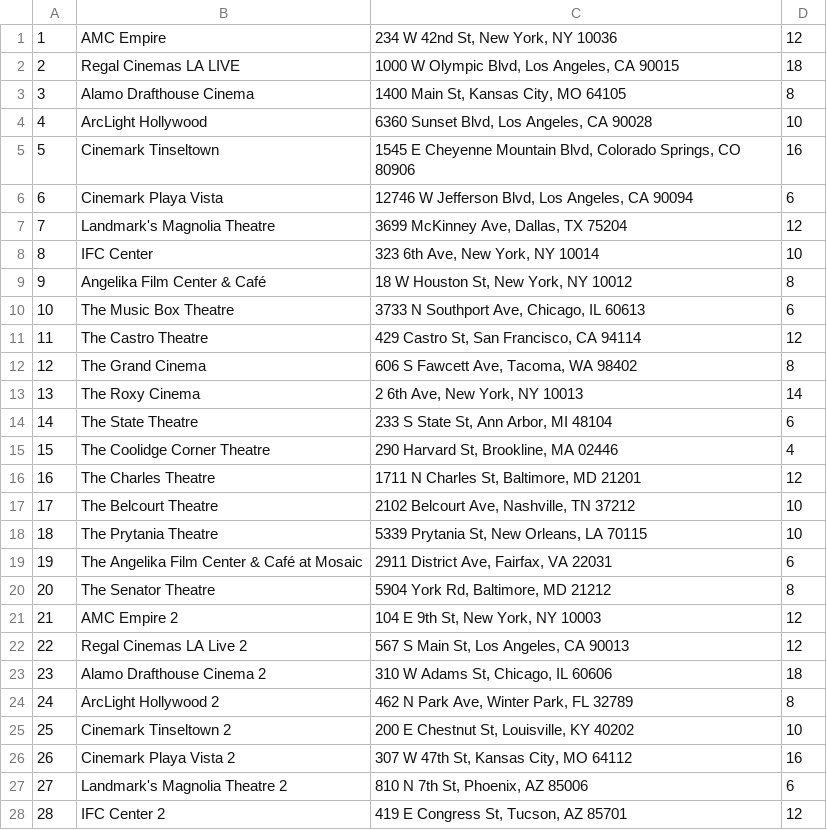
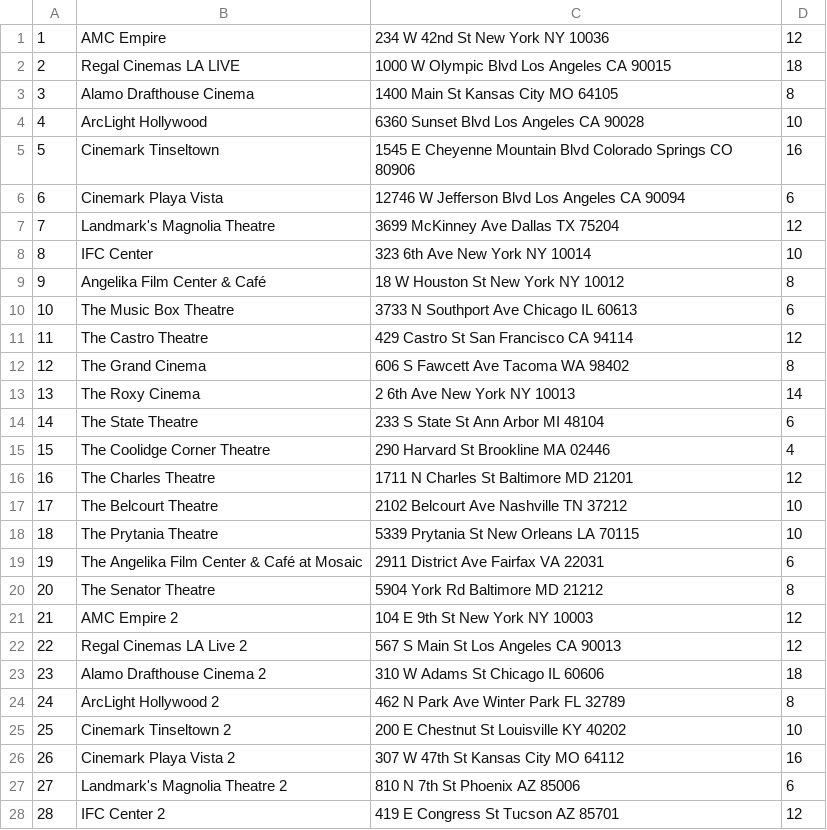
Before and after one commit to Colin-J-ODonnell/560FinalProject, a CSV file: Excel Files/theaters.csv, drawn as a sheet; only a part is shown; the diff covers the shown part only.

Commit message:
theater is in everyone's populatetables now, rooms and showtimes are all that's left

```diff
--- a/Excel Files/theaters.csv
+++ b/Excel Files/theaters.csv
@@ -1,28 +1,28 @@
-1,AMC Empire,"234 W 42nd St, New York, NY 10036",12
-2,Regal Cinemas LA LIVE,"1000 W Olympic Blvd, Los Angeles, CA 90015",18
-3,Alamo Drafthouse Cinema,"1400 Main St, Kansas City, MO 64105",8
-4,ArcLight Hollywood,"6360 Sunset Blvd, Los Angeles, CA 90028",10
-5,Cinemark Tinseltown,"1545 E Cheyenne Mountain Blvd, Colorado Springs, CO 80906",16
-6,Cinemark Playa Vista,"12746 W Jefferson Blvd, Los Angeles, CA 90094",6
-7,Landmark's Magnolia Theatre,"3699 McKinney Ave, Dallas, TX 75204",12
-8,IFC Center,"323 6th Ave, New York, NY 10014",10
-9,Angelika Film Center & Café,"18 W Houston St, New York, NY 10012",8
-10,The Music Box Theatre,"3733 N Southport Ave, Chicago, IL 60613",6
-11,The Castro Theatre,"429 Castro St, San Francisco, CA 94114",12
-12,The Grand Cinema,"606 S Fawcett Ave, Tacoma, WA 98402",8
-13,The Roxy Cinema,"2 6th Ave, New York, NY 10013",14
-14,The State Theatre,"233 S State St, Ann Arbor, MI 48104",6
-15,The Coolidge Corner Theatre,"290 Harvard St, Brookline, MA 02446",4
-16,The Charles Theatre,"1711 N Charles St, Baltimore, MD 21201",12
-17,The Belcourt Theatre,"2102 Belcourt Ave, Nashville, TN 37212",10
-18,The Prytania Theatre,"5339 Prytania St, New Orleans, LA 70115",10
-19,The Angelika Film Center & Café at Mosaic,"2911 District Ave, Fairfax, VA 22031",6
-20,The Senator Theatre,"5904 York Rd, Baltimore, MD 21212",8
-21,AMC Empire 2,"104 E 9th St, New York, NY 10003",12
-22,Regal Cinemas LA Live 2,"567 S Main St, Los Angeles, CA 90013",12
-23,Alamo Drafthouse Cinema 2,"310 W Adams St, Chicago, IL 60606",18
-24,ArcLight Hollywood 2,"462 N Park Ave, Winter Park, FL 32789",8
-25,Cinemark Tinseltown 2,"200 E Chestnut St, Louisville, KY 40202",10
-26,Cinemark Playa Vista 2,"307 W 47th St, Kansas City, MO 64112",16
-27,Landmark's Magnolia Theatre 2,"810 N 7th St, Phoenix, AZ 85006",6
-28,IFC Center 2,"419 E Congress St, Tucson, AZ 85701",12
+1,AMC Empire,234 W 42nd St New York NY 10036,12
+2,Regal Cinemas LA LIVE,1000 W Olympic Blvd Los Angeles CA 90015,18
+3,Alamo Drafthouse Cinema,1400 Main St Kansas City MO 64105,8
+4,ArcLight Hollywood,6360 Sunset Blvd Los Angeles CA 90028,10
+5,Cinemark Tinseltown,1545 E Cheyenne Mountain Blvd Colorado Springs CO 80906,16
+6,Cinemark Playa Vista,12746 W Jefferson Blvd Los Angeles CA 90094,6
+7,Landmark's Magnolia Theatre,3699 McKinney Ave Dallas TX 75204,12
+8,IFC Center,323 6th Ave New York NY 10014,10
+9,Angelika Film Center & Café,18 W Houston St New York NY 10012,8
+10,The Music Box Theatre,3733 N Southport Ave Chicago IL 60613,6
+11,The Castro Theatre,429 Castro St San Francisco CA 94114,12
+12,The Grand Cinema,606 S Fawcett Ave Tacoma WA 98402,8
+13,The Roxy Cinema,2 6th Ave New York NY 10013,14
+14,The State Theatre,233 S State St Ann Arbor MI 48104,6
+15,The Coolidge Corner Theatre,290 Harvard St Brookline MA 02446,4
+16,The Charles Theatre,1711 N Charles St Baltimore MD 21201,12
+17,The Belcourt Theatre,2102 Belcourt Ave Nashville TN 37212,10
+18,The Prytania Theatre,5339 Prytania St New Orleans LA 70115,10
+19,The Angelika Film Center & Café at Mosaic,2911 District Ave Fairfax VA 22031,6
+20,The Senator Theatre,5904 York Rd Baltimore MD 21212,8
+21,AMC Empire 2,104 E 9th St New York NY 10003,12
+22,Regal Cinemas LA Live 2,567 S Main St Los Angeles CA 90013,12
+23,Alamo Drafthouse Cinema 2,310 W Adams St Chicago IL 60606,18
+24,ArcLight Hollywood 2,462 N Park Ave Winter Park FL 32789,8
+25,Cinemark Tinseltown 2,200 E Chestnut St Louisville KY 40202,10
+26,Cinemark Playa Vista 2,307 W 47th St Kansas City MO 64112,16
+27,Landmark's Magnolia Theatre 2,810 N 7th St Phoenix AZ 85006,6
+28,IFC Center 2,419 E Congress St Tucson AZ 85701,12
```
Also changed, not shown: 72 edited cells elsewhere in this file, 7 other files.
